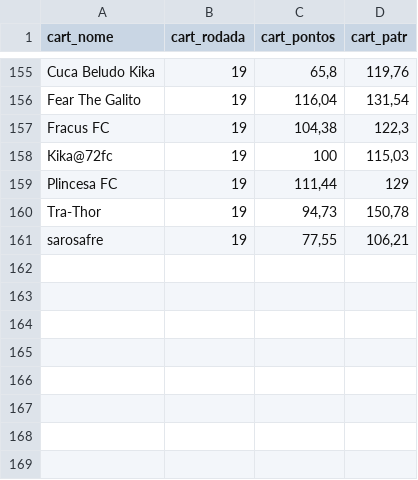
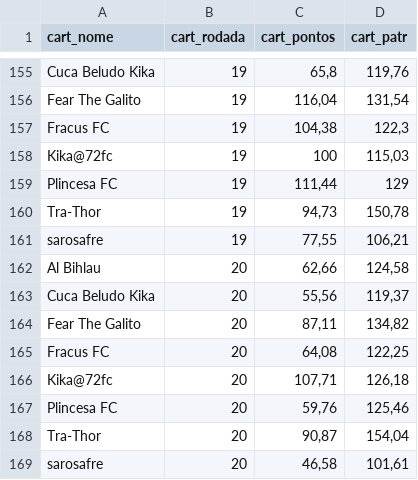
Before and after one commit to renatosts/Ligalito, a CSV file: cartola.csv, drawn as a sheet; only a part is shown, gaps mark what is left out.

Commit message:
Processamento 27/07/2026

```diff
--- a/cartola.csv
+++ b/cartola.csv
@@ -161 +161,9 @@ Tra-Thor;19;94,73;150,78
 sarosafre;19;77,55;106,21
+Al Bihlau;20;62,66;124,58
+Cuca Beludo Kika;20;55,56;119,37
+Fear The Galito;20;87,11;134,82
+Fracus FC;20;64,08;122,25
+Kika@72fc;20;107,71;126,18
+Plincesa FC;20;59,76;125,46
+Tra-Thor;20;90,87;154,04
+sarosafre;20;46,58;101,61
```
